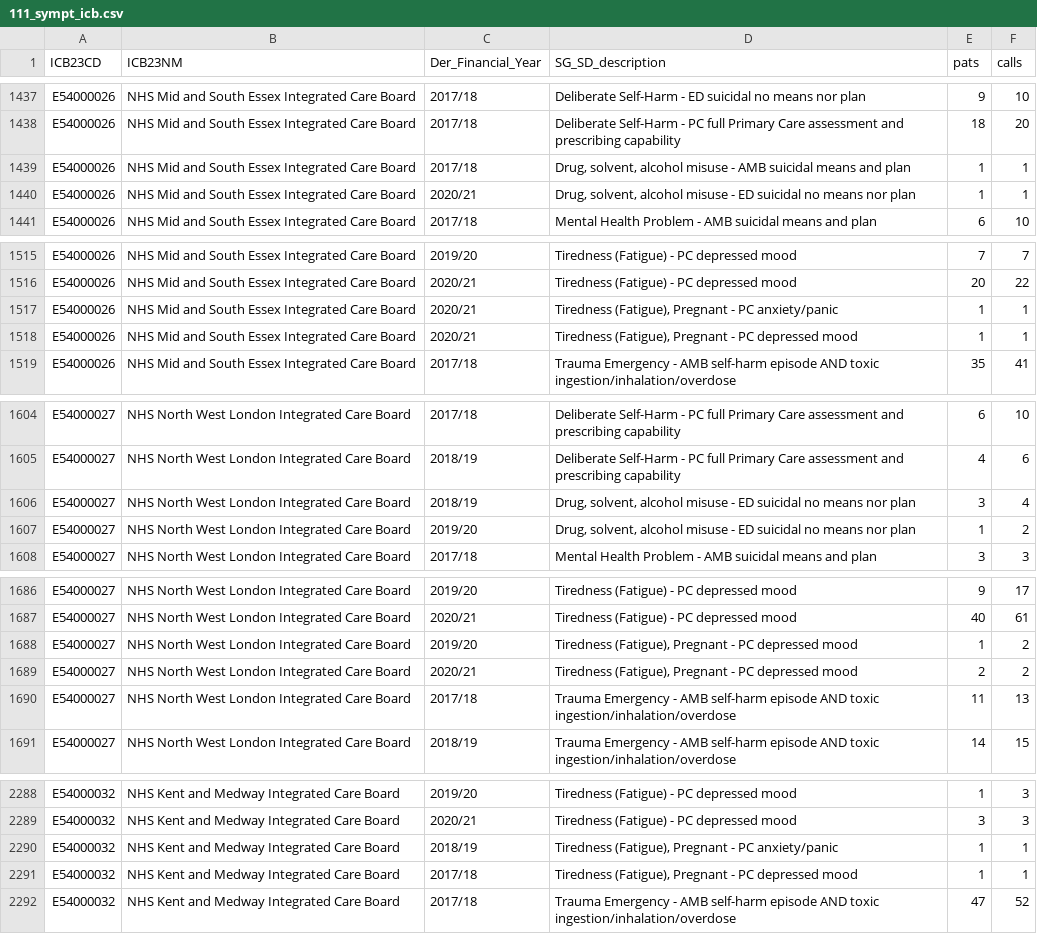
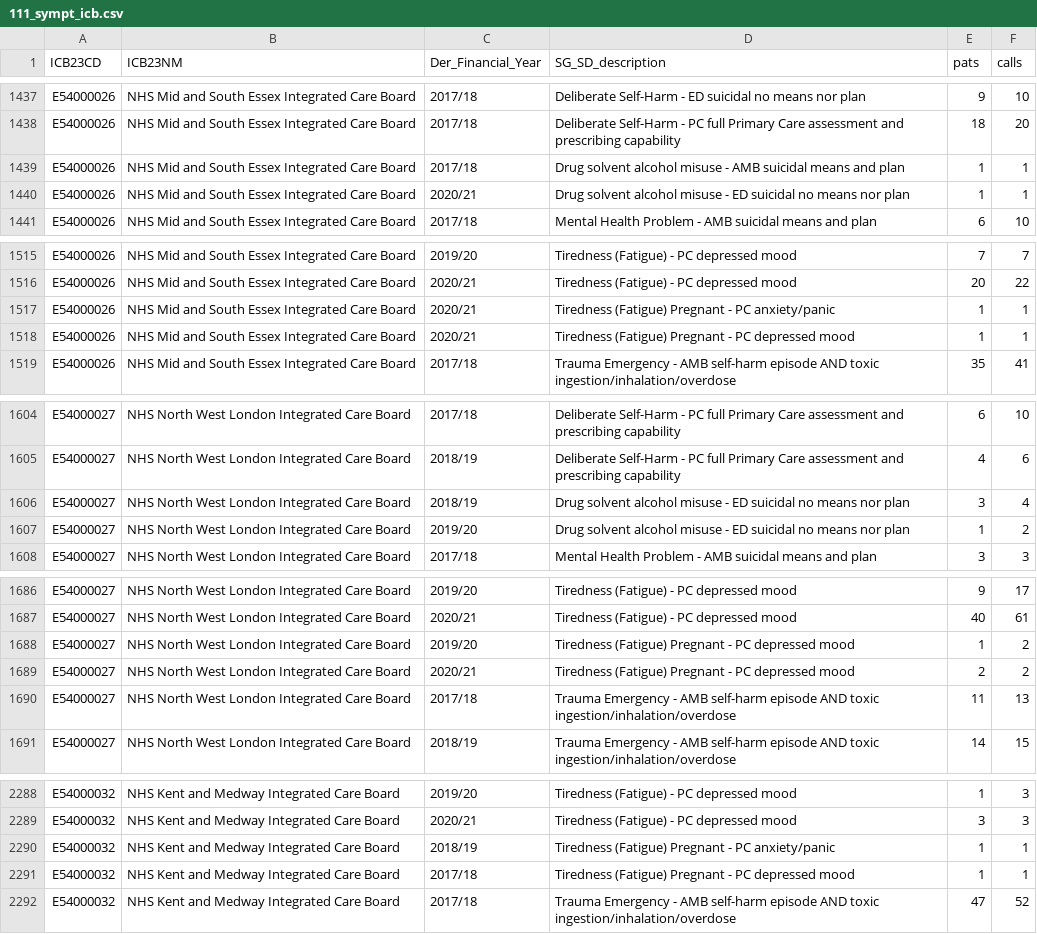
Before and after one commit to The-Strategy-Unit/cqc_soc, a CSV file: data/111_sympt_icb.csv, drawn as a sheet; only a part is shown, gaps mark what is left out; the diff covers the shown part only.

```diff
--- a/data/111_sympt_icb.csv
+++ b/data/111_sympt_icb.csv
@@ -1438,4 +1438,4 @@ E54000026,NHS Mid and South Essex Integrated Care Board,2017/18,Deliberate Self-
 E54000026,NHS Mid and South Essex Integrated Care Board,2017/18,Deliberate Self-Harm - PC full Primary Care assessment and prescribing capability,18,20
-E54000026,NHS Mid and South Essex Integrated Care Board,2017/18,"Drug, solvent, alcohol misuse - AMB suicidal means and plan",1,1
-E54000026,NHS Mid and South Essex Integrated Care Board,2020/21,"Drug, solvent, alcohol misuse - ED suicidal no means nor plan",1,1
+E54000026,NHS Mid and South Essex Integrated Care Board,2017/18,Drug solvent alcohol misuse - AMB suicidal means and plan,1,1
+E54000026,NHS Mid and South Essex Integrated Care Board,2020/21,Drug solvent alcohol misuse - ED suicidal no means nor plan,1,1
 E54000026,NHS Mid and South Essex Integrated Care Board,2017/18,Mental Health Problem - AMB suicidal means and plan,6,10
@@ -1516,4 +1516,4 @@ E54000026,NHS Mid and South Essex Integrated Care Board,2019/20,Tiredness (Fatig
 E54000026,NHS Mid and South Essex Integrated Care Board,2020/21,Tiredness (Fatigue) - PC depressed mood,20,22
-E54000026,NHS Mid and South Essex Integrated Care Board,2020/21,"Tiredness (Fatigue), Pregnant - PC anxiety/panic",1,1
-E54000026,NHS Mid and South Essex Integrated Care Board,2020/21,"Tiredness (Fatigue), Pregnant - PC depressed mood",1,1
+E54000026,NHS Mid and South Essex Integrated Care Board,2020/21,Tiredness (Fatigue) Pregnant - PC anxiety/panic,1,1
+E54000026,NHS Mid and South Essex Integrated Care Board,2020/21,Tiredness (Fatigue) Pregnant - PC depressed mood,1,1
 E54000026,NHS Mid and South Essex Integrated Care Board,2017/18,Trauma Emergency - AMB self-harm episode AND toxic ingestion/inhalation/overdose,35,41
@@ -1605,4 +1605,4 @@ E54000027,NHS North West London Integrated Care Board,2017/18,Deliberate Self-Ha
 E54000027,NHS North West London Integrated Care Board,2018/19,Deliberate Self-Harm - PC full Primary Care assessment and prescribing capability,4,6
-E54000027,NHS North West London Integrated Care Board,2018/19,"Drug, solvent, alcohol misuse - ED suicidal no means nor plan",3,4
-E54000027,NHS North West London Integrated Care Board,2019/20,"Drug, solvent, alcohol misuse - ED suicidal no means nor plan",1,2
+E54000027,NHS North West London Integrated Care Board,2018/19,Drug solvent alcohol misuse - ED suicidal no means nor plan,3,4
+E54000027,NHS North West London Integrated Care Board,2019/20,Drug solvent alcohol misuse - ED suicidal no means nor plan,1,2
 E54000027,NHS North West London Integrated Care Board,2017/18,Mental Health Problem - AMB suicidal means and plan,3,3
@@ -1687,4 +1687,4 @@ E54000027,NHS North West London Integrated Care Board,2019/20,Tiredness (Fatigue
 E54000027,NHS North West London Integrated Care Board,2020/21,Tiredness (Fatigue) - PC depressed mood,40,61
-E54000027,NHS North West London Integrated Care Board,2019/20,"Tiredness (Fatigue), Pregnant - PC depressed mood",1,2
-E54000027,NHS North West London Integrated Care Board,2020/21,"Tiredness (Fatigue), Pregnant - PC depressed mood",2,2
+E54000027,NHS North West London Integrated Care Board,2019/20,Tiredness (Fatigue) Pregnant - PC depressed mood,1,2
+E54000027,NHS North West London Integrated Care Board,2020/21,Tiredness (Fatigue) Pregnant - PC depressed mood,2,2
 E54000027,NHS North West London Integrated Care Board,2017/18,Trauma Emergency - AMB self-harm episode AND toxic ingestion/inhalation/overdose,11,13
@@ -2289,4 +2289,4 @@ E54000032,NHS Kent and Medway Integrated Care Board,2019/20,Tiredness (Fatigue)
 E54000032,NHS Kent and Medway Integrated Care Board,2020/21,Tiredness (Fatigue) - PC depressed mood,3,3
-E54000032,NHS Kent and Medway Integrated Care Board,2018/19,"Tiredness (Fatigue), Pregnant - PC anxiety/panic",1,1
-E54000032,NHS Kent and Medway Integrated Care Board,2017/18,"Tiredness (Fatigue), Pregnant - PC depressed mood",1,1
+E54000032,NHS Kent and Medway Integrated Care Board,2018/19,Tiredness (Fatigue) Pregnant - PC anxiety/panic,1,1
+E54000032,NHS Kent and Medway Integrated Care Board,2017/18,Tiredness (Fatigue) Pregnant - PC depressed mood,1,1
 E54000032,NHS Kent and Medway Integrated Care Board,2017/18,Trauma Emergency - AMB self-harm episode AND toxic ingestion/inhalation/overdose,47,52
```
Also changed, not shown: 59 edited cells elsewhere in this file, 3 other files.
